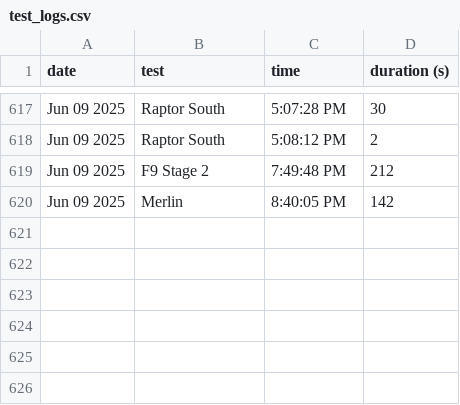
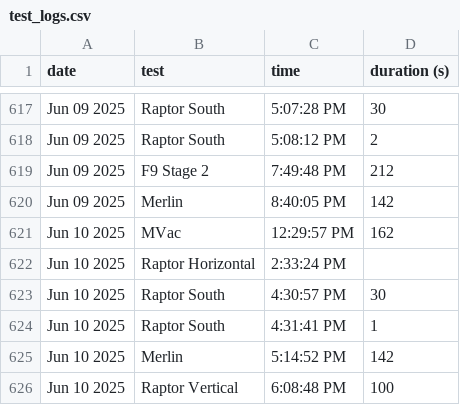
Before and after one commit to CameronField/SpaceX_Eng_Test_Log, a CSV file: test_logs.csv, drawn as a sheet; only a part is shown, gaps mark what is left out.

Commit message:
Update test log

```diff
--- a/test_logs.csv
+++ b/test_logs.csv
@@ -620 +620,7 @@ Jun 09 2025,F9 Stage 2,7:49:48 PM,212
 Jun 09 2025,Merlin,8:40:05 PM,142
+Jun 10 2025,MVac,12:29:57 PM,162
+Jun 10 2025,Raptor Horizontal,2:33:24 PM,
+Jun 10 2025,Raptor South,4:30:57 PM,30
+Jun 10 2025,Raptor South,4:31:41 PM,1
+Jun 10 2025,Merlin,5:14:52 PM,142
+Jun 10 2025,Raptor Vertical,6:08:48 PM,100
```
